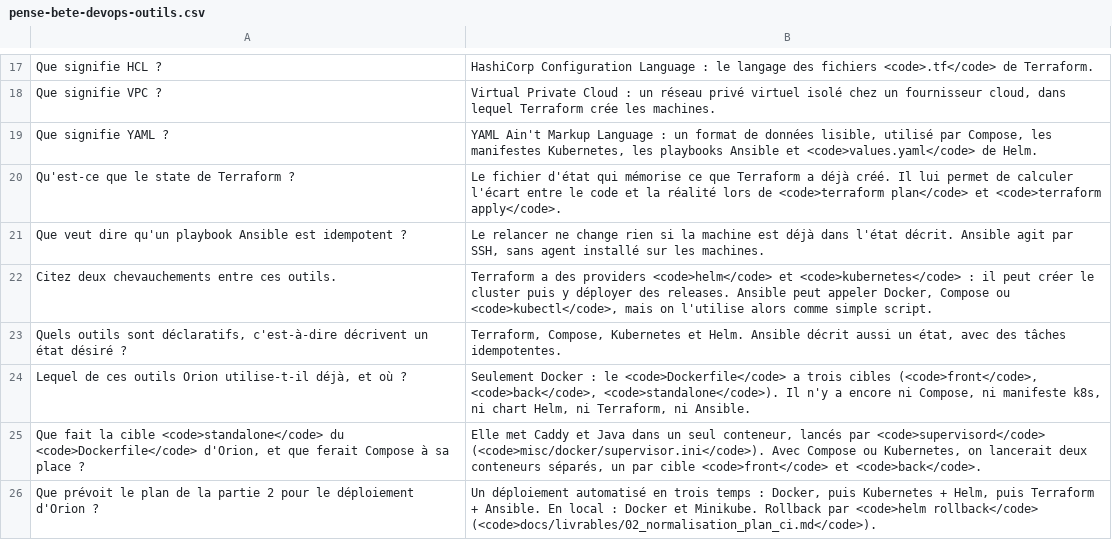
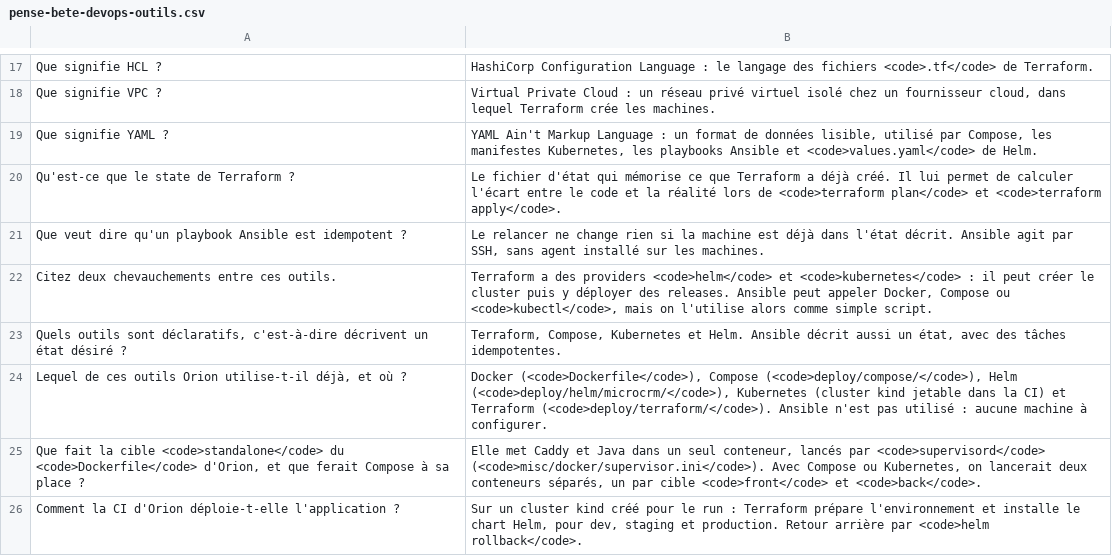
Before and after one commit to denoyela-4913/dev-project-06-orion, a CSV file: learning/build/flashcards/pense-bete-devops-outils.csv, drawn as a sheet; only a part is shown, gaps mark what is left out.

```diff
--- a/learning/build/flashcards/pense-bete-devops-outils.csv
+++ b/learning/build/flashcards/pense-bete-devops-outils.csv
@@ -23,4 +23,4 @@ Citez deux chevauchements entre ces outils.,"Terraform a des providers <code>hel
 "Quels outils sont déclaratifs, c'est-à-dire décrivent un état désiré ?","Terraform, Compose, Kubernetes et Helm. Ansible décrit aussi un état, avec des tâches idempotentes."
-"Lequel de ces outils Orion utilise-t-il déjà, et où ?","Seulement Docker : le <code>Dockerfile</code> a trois cibles (<code>front</code>, <code>back</code>, <code>standalone</code>). Il n'y a encore ni Compose, ni manifeste k8s, ni chart Helm, ni Terraform, ni Ansible."
+"Lequel de ces outils Orion utilise-t-il déjà, et où ?","Docker (<code>Dockerfile</code>), Compose (<code>deploy/compose/</code>), Helm (<code>deploy/helm/microcrm/</code>), Kubernetes (cluster kind jetable dans la CI) et Terraform (<code>deploy/terraform/</code>). Ansible n'est pas utilisé : aucune machine à configurer."
 "Que fait la cible <code>standalone</code> du <code>Dockerfile</code> d'Orion, et que ferait Compose à sa place ?","Elle met Caddy et Java dans un seul conteneur, lancés par <code>supervisord</code> (<code>misc/docker/supervisor.ini</code>). Avec Compose ou Kubernetes, on lancerait deux conteneurs séparés, un par cible <code>front</code> et <code>back</code>."
-Que prévoit le plan de la partie 2 pour le déploiement d'Orion ?,"Un déploiement automatisé en trois temps : Docker, puis Kubernetes + Helm, puis Terraform + Ansible. En local : Docker et Minikube. Rollback par <code>helm rollback</code> (<code>docs/livrables/02_normalisation_plan_ci.md</code>)."
+Comment la CI d'Orion déploie-t-elle l'application ?,"Sur un cluster kind créé pour le run : Terraform prépare l'environnement et installe le chart Helm, pour dev, staging et production. Retour arrière par <code>helm rollback</code>."
```
Also changed, not shown: 24 other files.
